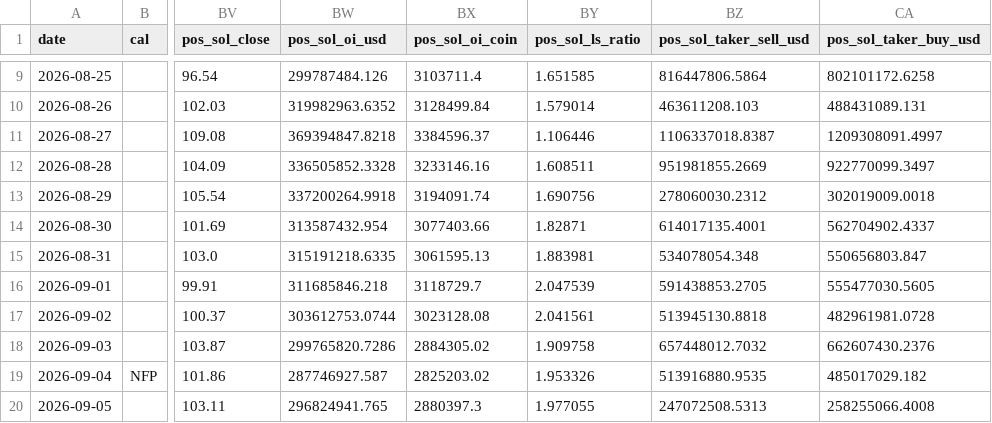
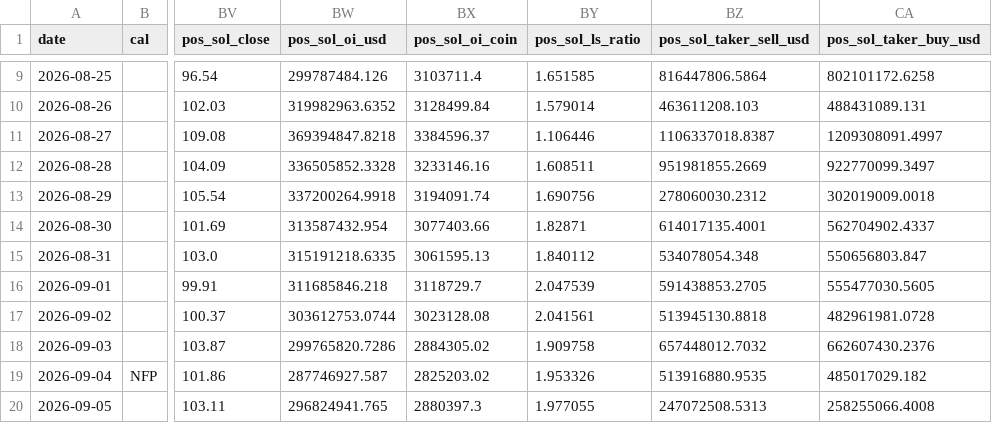
Before and after one commit to samiboran/sweeplab, a CSV file: data/derivs/notebook_daily.csv, drawn as a sheet; only a part is shown, gaps mark what is left out; the diff names each change by its address in the sheet, - before the commit and + after, or states it on an @@ line.

Commit message:
daily brief 2026-10-17

```diff
--- a/data/derivs/notebook_daily.csv
+++ b/data/derivs/notebook_daily.csv
-BY15 (pos_sol_ls_ratio): 1.883981
+BY15 (pos_sol_ls_ratio): 1.840112
```
Also changed, not shown: 7 other files.
